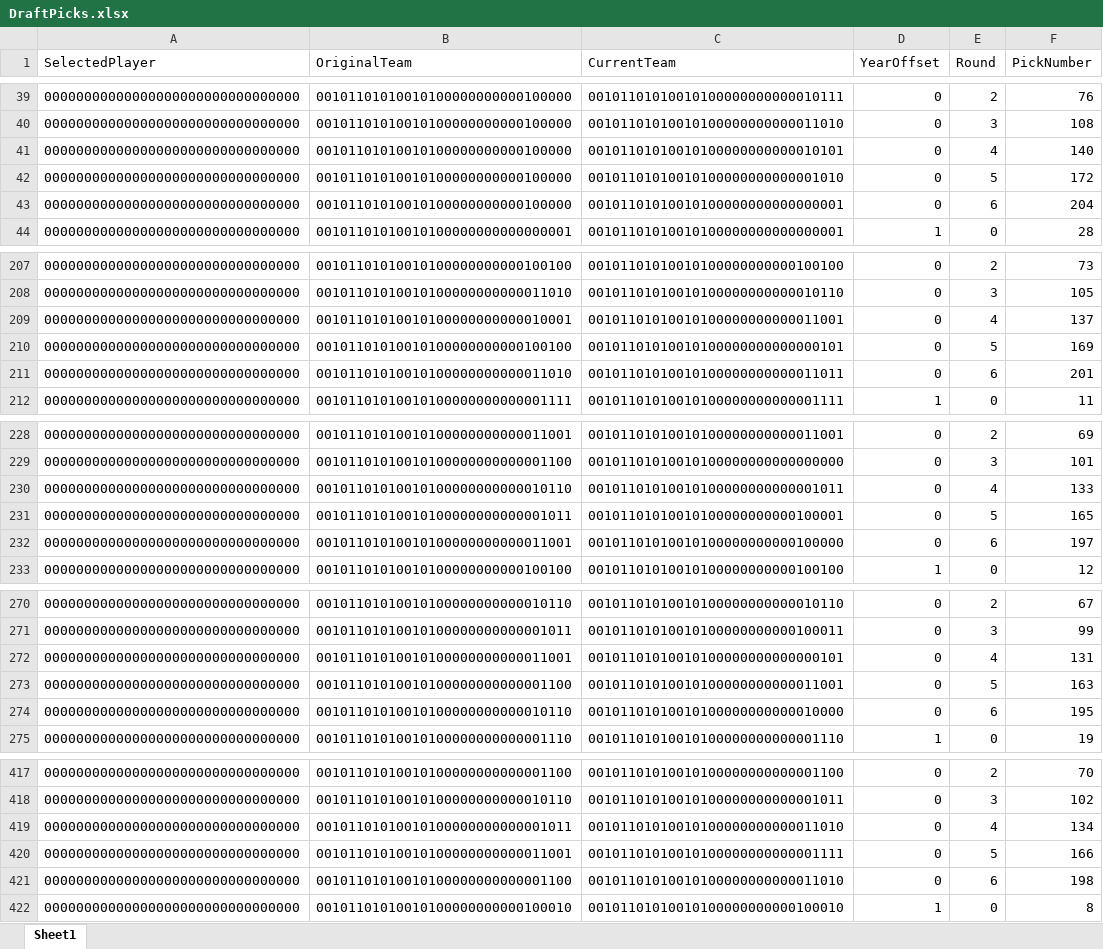
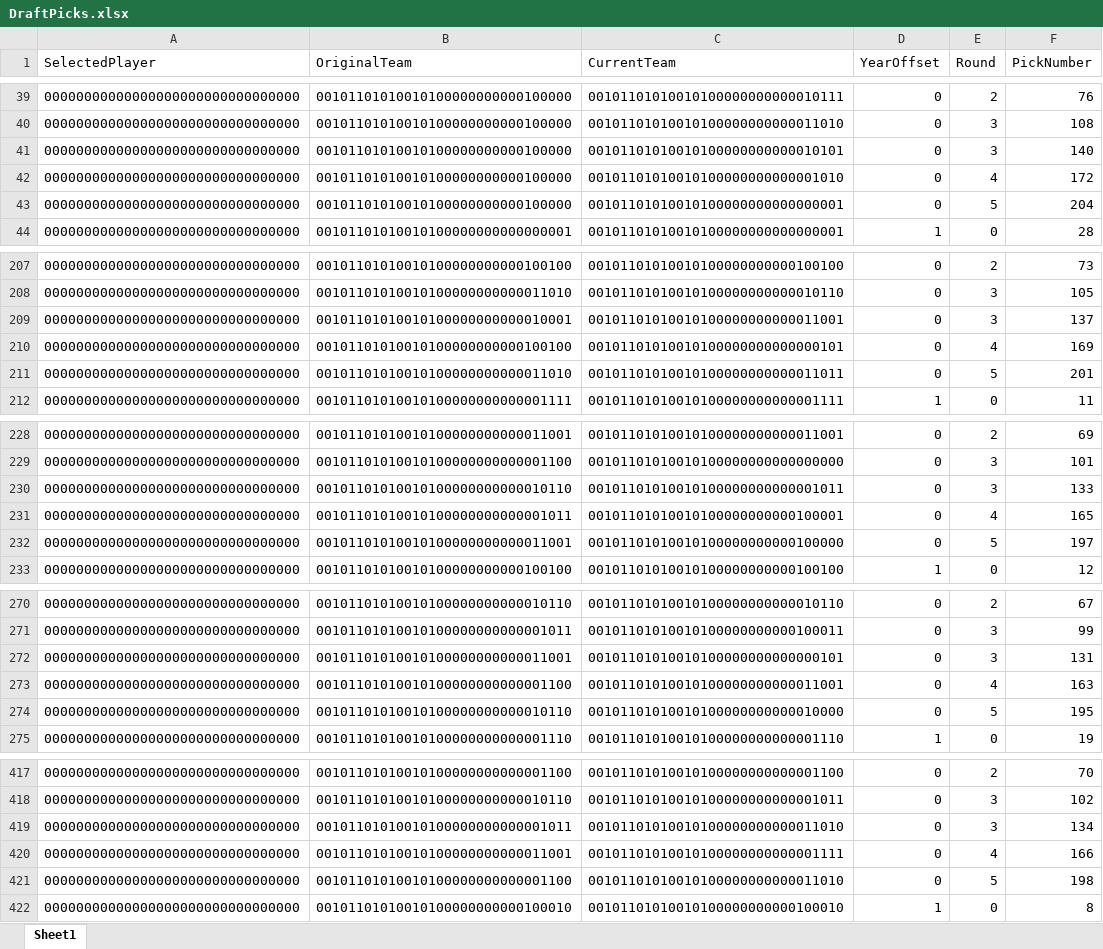
Before and after one commit to ethpec/MaddenDraftTool, an Excel workbook: Files/TestFiles/DraftPicks.xlsx, sheet Sheet1, drawn as a sheet; only a part is shown, gaps mark what is left out; values as stored, in another font and other column widths than the file's, no borders; the diff covers the shown part only; the diff names each change by its address in the sheet, - before the commit and + after, or states it on an @@ line.

```diff
--- a/Files/TestFiles/DraftPicks.xlsx (sheet Sheet1)
+++ b/Files/TestFiles/DraftPicks.xlsx (sheet Sheet1)
-E41 (Round): 4
+E41 (Round): 3
-E42 (Round): 5
+E42 (Round): 4
-E43 (Round): 6
+E43 (Round): 5
-E209 (Round): 4
+E209 (Round): 3
-E210 (Round): 5
+E210 (Round): 4
-E211 (Round): 6
+E211 (Round): 5
-E230 (Round): 4
+E230 (Round): 3
-E231 (Round): 5
+E231 (Round): 4
-E232 (Round): 6
+E232 (Round): 5
-E272 (Round): 4
+E272 (Round): 3
-E273 (Round): 5
+E273 (Round): 4
-E274 (Round): 6
+E274 (Round): 5
-E419 (Round): 4
+E419 (Round): 3
-E420 (Round): 5
+E420 (Round): 4
-E421 (Round): 6
+E421 (Round): 5
```
Also changed, not shown: 32 added rows and 57 edited cells elsewhere in this sheet, 2 other files.
